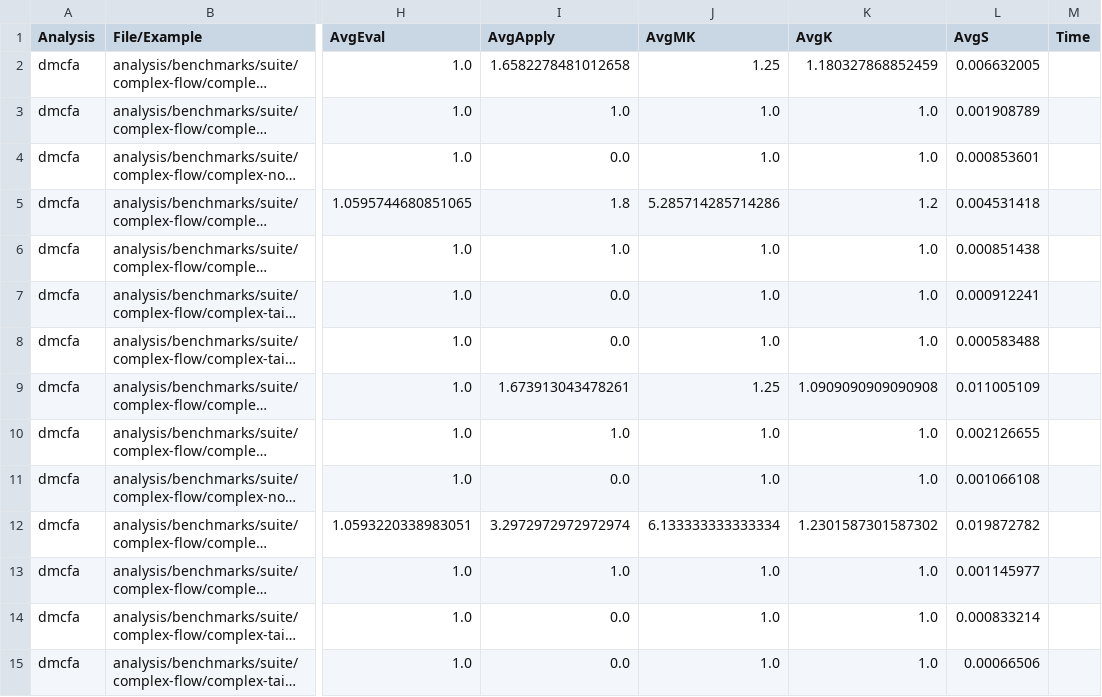
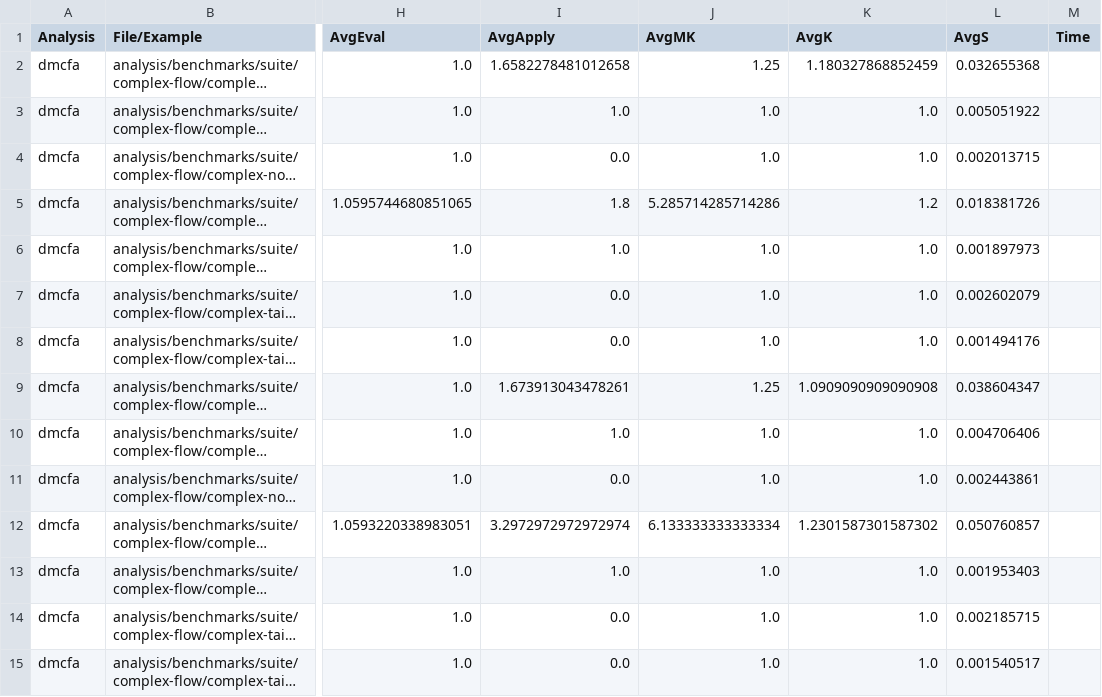
Before and after one commit to TimWhiting/koka, a CSV file: benchmarks/results/suite/complex-flow/dmcfa-4-4.csv, drawn as a sheet; only a part is shown, gaps mark what is left out; long unchanged cells end in …; the diff covers the shown part only; the diff names each change by its address in the sheet, - before the commit and + after, or states it on an @@ line.

```diff
--- a/benchmarks/results/suite/complex-flow/dmcfa-4-4.csv
+++ b/benchmarks/results/suite/complex-flow/dmcfa-4-4.csv
-L2 (AvgS): 0.006632005
+L2 (AvgS): 0.032655368
-L3 (AvgS): 0.001908789
+L3 (AvgS): 0.005051922
-L4 (AvgS): 0.000853601
+L4 (AvgS): 0.002013715
-L5 (AvgS): 0.004531418
+L5 (AvgS): 0.018381726
-L6 (AvgS): 0.000851438
+L6 (AvgS): 0.001897973
-L7 (AvgS): 0.000912241
+L7 (AvgS): 0.002602079
-L8 (AvgS): 0.000583488
+L8 (AvgS): 0.001494176
-L9 (AvgS): 0.011005109
+L9 (AvgS): 0.038604347
-L10 (AvgS): 0.002126655
+L10 (AvgS): 0.004706406
-L11 (AvgS): 0.001066108
+L11 (AvgS): 0.002443861
-L12 (AvgS): 0.019872782
+L12 (AvgS): 0.050760857
-L13 (AvgS): 0.001145977
+L13 (AvgS): 0.001953403
-L14 (AvgS): 0.000833214
+L14 (AvgS): 0.002185715
-L15 (AvgS): 0.00066506
+L15 (AvgS): 0.001540517
```
Also changed, not shown: 126 edited cells elsewhere in this file, benchmarks/results/suite/state-handler/dmcfa-4-4.csv, 46 other files.
